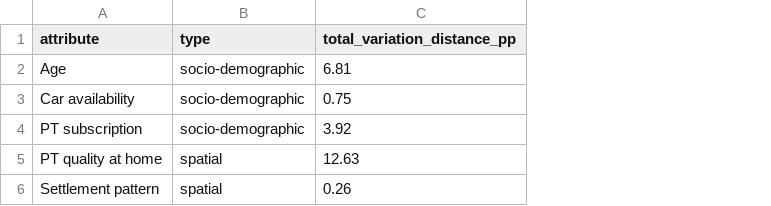
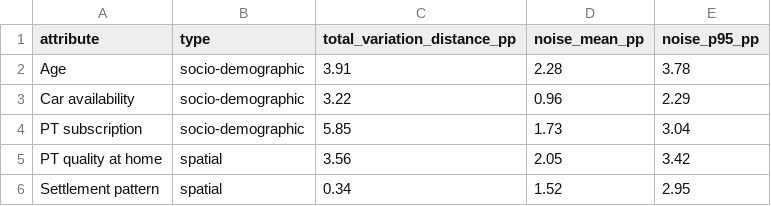
Before and after one commit to Kronjus/abmt-2026-assignment-2, a CSV file: assignment/compare_distributions/output/mismatch.csv, drawn as a sheet; the diff names each change by its address in the sheet, - before the commit and + after, or states it on an @@ line.

```diff
--- a/assignment/compare_distributions/output/mismatch.csv
+++ b/assignment/compare_distributions/output/mismatch.csv
+column D (noise_mean_pp), rows 2-6: 2.28 | 0.96 | 1.73 | 2.05 | 1.52
+column E (noise_p95_pp), rows 2-6: 3.78 | 2.29 | 3.04 | 3.42 | 2.95
-C2 (total_variation_distance_pp): 6.81
+C2 (total_variation_distance_pp): 3.91
-C3 (total_variation_distance_pp): 0.75
+C3 (total_variation_distance_pp): 3.22
-C4 (total_variation_distance_pp): 3.92
+C4 (total_variation_distance_pp): 5.85
-C5 (total_variation_distance_pp): 12.63
+C5 (total_variation_distance_pp): 3.56
-C6 (total_variation_distance_pp): 0.26
+C6 (total_variation_distance_pp): 0.34
```
Also changed, not shown: assignment/compare_distributions/output/comparison.csv, 8 other files.
